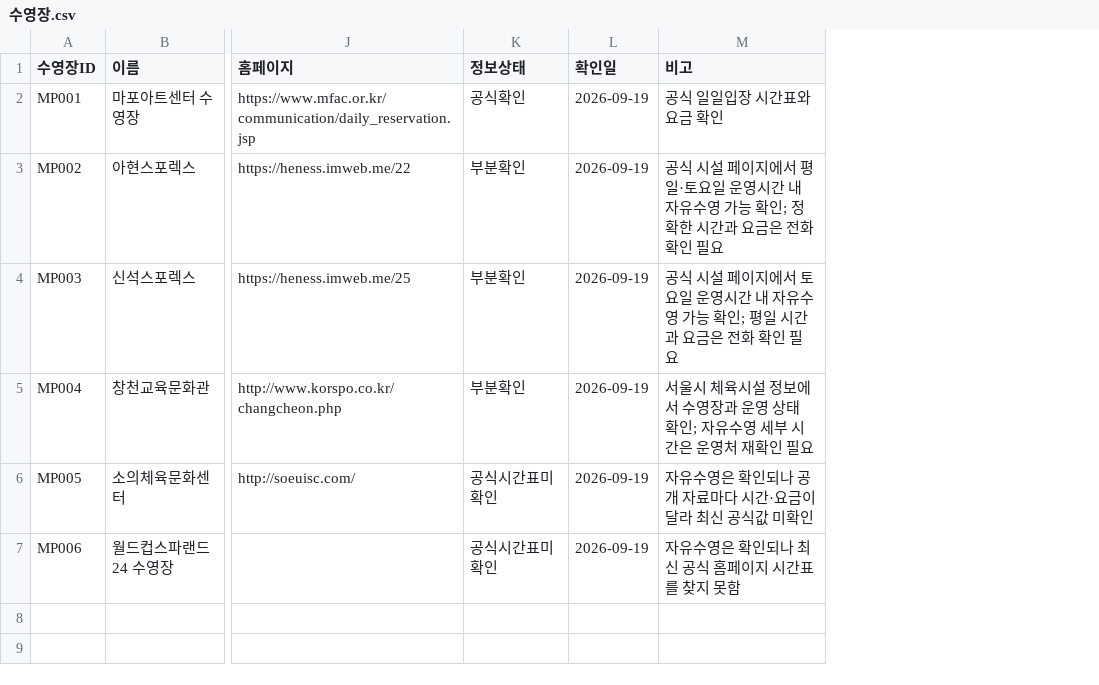
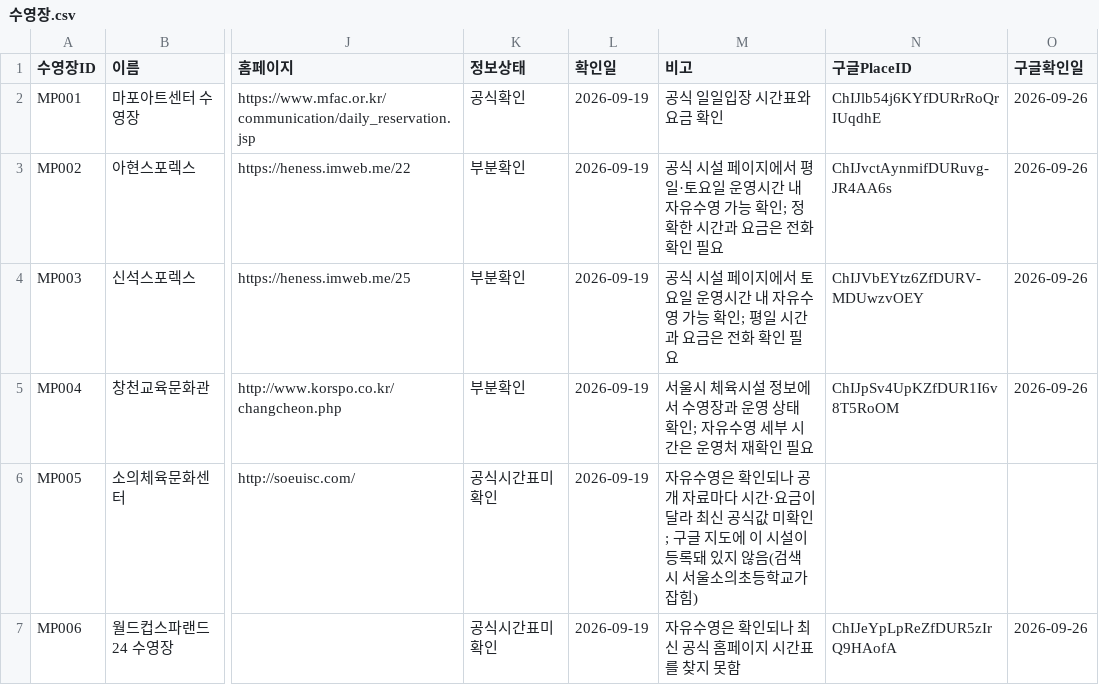
Before and after one commit to seoyunkim129/jasuhaja, a CSV file: 수영장.csv, drawn as a sheet; only a part is shown, gaps mark what is left out; the diff names each change by its address in the sheet, - before the commit and + after, or states it on an @@ line.

```diff
--- a/수영장.csv
+++ b/수영장.csv
+column N (구글PlaceID), rows 2-7: ChIJlb54j6KYfDURrRoQrIUqdhE | ChIJvctAynmifDURuvg-JR4AA6s | ChIJVbEYtz6ZfDURV-MDUwzvOEY | ChIJpSv4UpKZfDUR1I6v8T5RoOM |  | ChIJeYpLpReZfDUR5zIrQ9HAofA
+column O (구글확인일), rows 2-7: 2026-09-26 | 2026-09-26 | 2026-09-26 | 2026-09-26 |  | 2026-09-26
-M6 (비고): …미확인
+M6 (비고): …미확인; 구글 지도에 이 시설이 등록돼 있지 않음(검색 시 서울소의초등학교가 잡힘)
```
Also changed, not shown: 3 other files.
